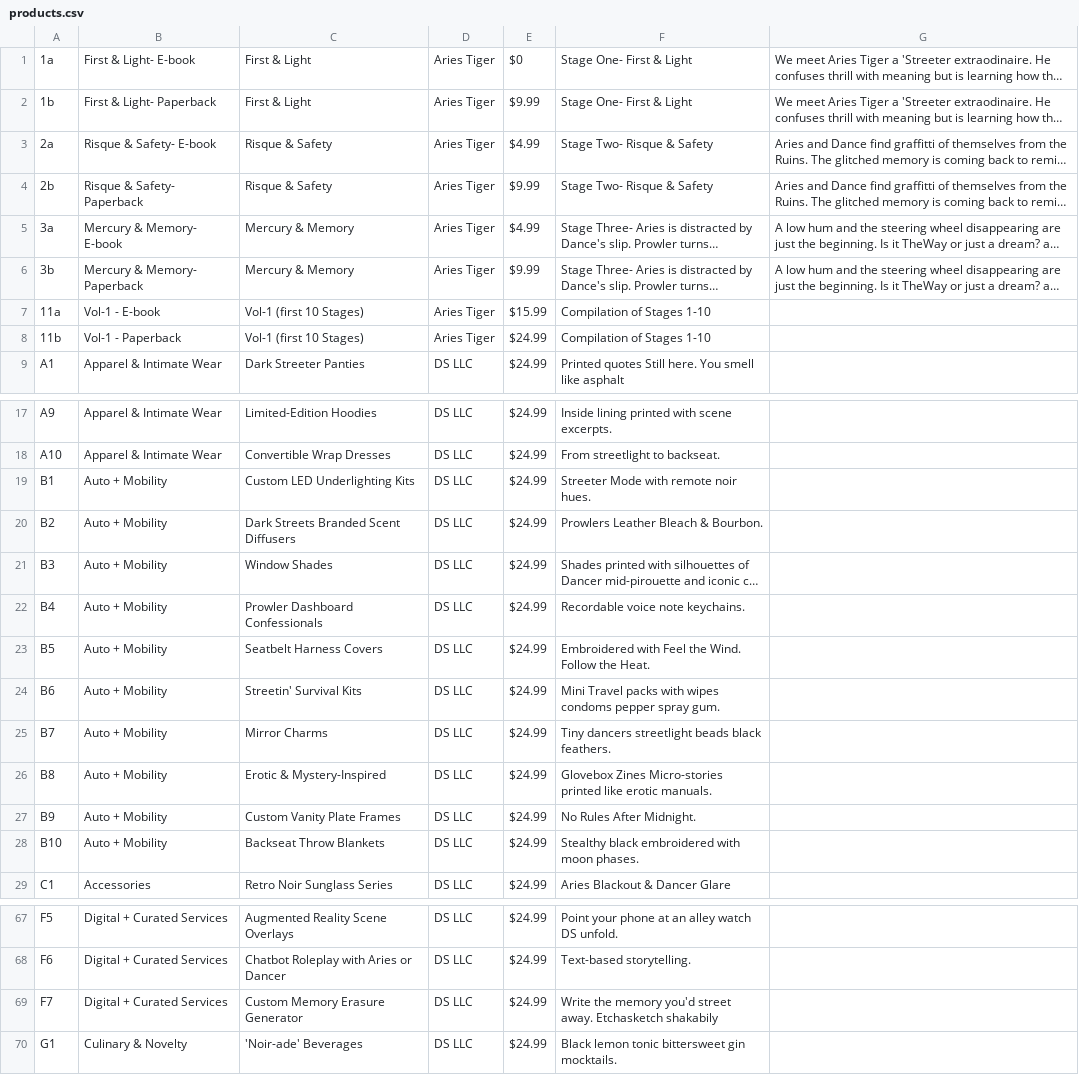
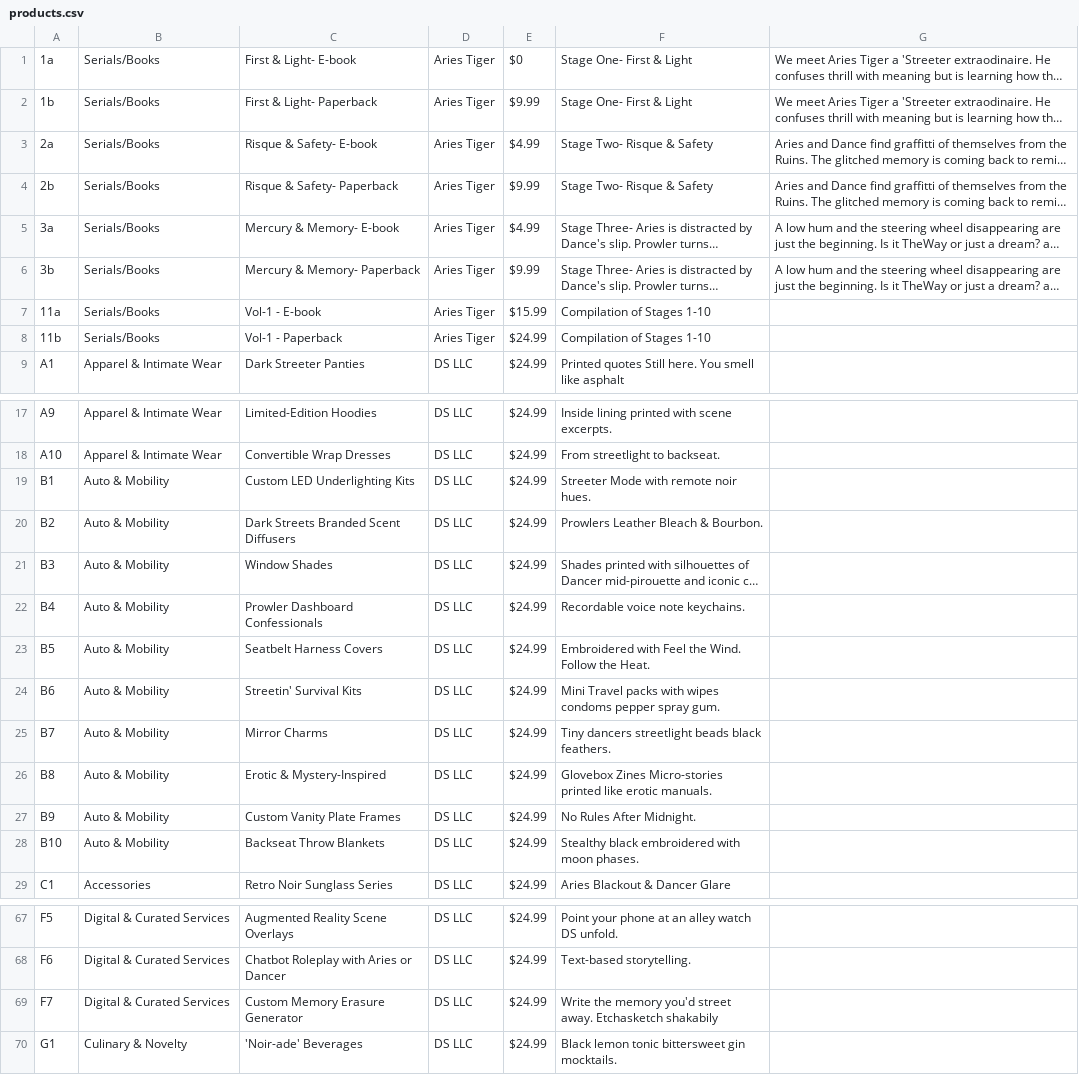
Before and after one commit to DSLLCAdmin/DS-V4, a CSV file: products.csv, drawn as a sheet; only a part is shown, gaps mark what is left out; long unchanged cells end in …; the diff covers the shown part only; the diff names each change by its address in the sheet, - before the commit and + after, or states it on an @@ line.

```diff
--- a/products.csv
+++ b/products.csv
-B1: First & Light- E-book
+B1: Serials/Books
-C1: First & Light
+C1: First & Light- E-book
-B2: First & Light- Paperback
+B2: Serials/Books
-C2: First & Light
+C2: First & Light- Paperback
-B3: Risque & Safety- E-book
+B3: Serials/Books
-C3: Risque & Safety
+C3: Risque & Safety- E-book
-B4: Risque & Safety- Paperback
+B4: Serials/Books
-C4: Risque & Safety
+C4: Risque & Safety- Paperback
-B5: Mercury & Memory- E-book
+B5: Serials/Books
-C5: Mercury & Memory
+C5: Mercury & Memory- E-book
-B6: Mercury & Memory- Paperback
+B6: Serials/Books
-C6: Mercury & Memory
+C6: Mercury & Memory- Paperback
-B7: Vol-1 - E-book
+B7: Serials/Books
-C7: Vol-1 (first 10 Stages)
+C7: Vol-1 - E-book
-B8: Vol-1 - Paperback
+B8: Serials/Books
-C8: Vol-1 (first 10 Stages)
+C8: Vol-1 - Paperback
-B19:B28: Auto + Mobility
+B19:B28: Auto & Mobility
-B67:B69: Digital + Curated Services
+B67:B69: Digital & Curated Services
```
Also changed, not shown: 36 edited cells elsewhere in this file, 3 other files.
